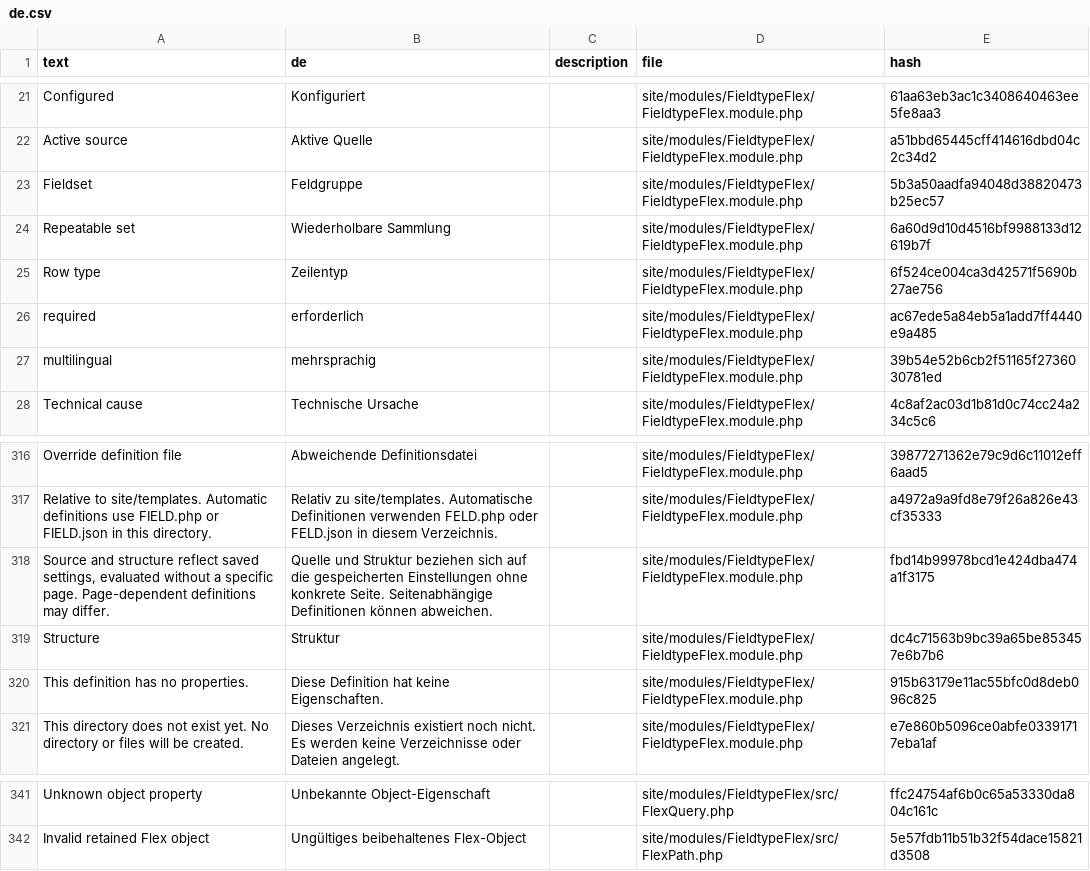
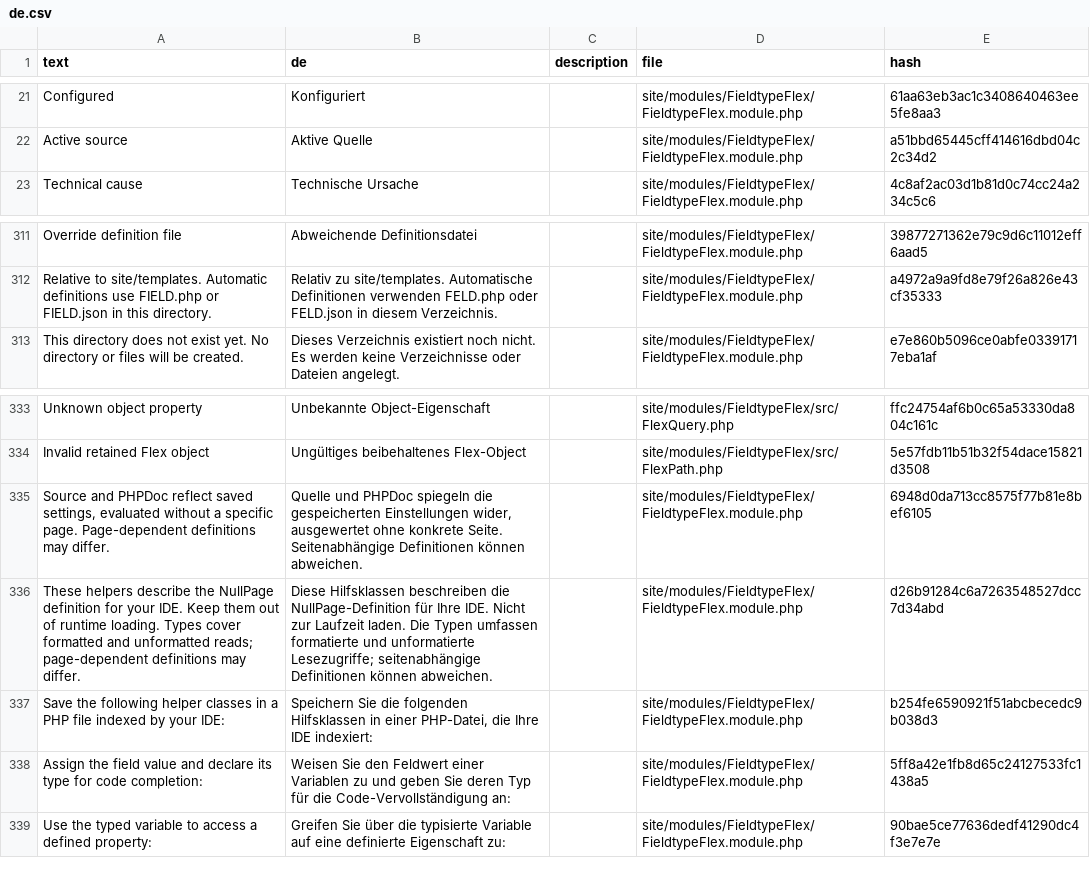
Before and after one commit to phlppschrr/FieldtypeFlex, a CSV file: languages/de.csv, drawn as a sheet; only a part is shown, gaps mark what is left out.

Commit message:
Add PHPDoc field settings and export hooks as 0.6.0

```diff
--- a/languages/de.csv
+++ b/languages/de.csv
@@ -22,7 +22,2 @@ Configured,Konfiguriert,,site/modules/FieldtypeFlex/FieldtypeFlex.module.php,61a
 Active source,Aktive Quelle,,site/modules/FieldtypeFlex/FieldtypeFlex.module.php,a51bbd65445cff414616dbd04c2c34d2
-Fieldset,Feldgruppe,,site/modules/FieldtypeFlex/FieldtypeFlex.module.php,5b3a50aadfa94048d38820473b25ec57
-Repeatable set,Wiederholbare Sammlung,,site/modules/FieldtypeFlex/FieldtypeFlex.module.php,6a60d9d10d4516bf9988133d12619b7f
-Row type,Zeilentyp,,site/modules/FieldtypeFlex/FieldtypeFlex.module.php,6f524ce004ca3d42571f5690b27ae756
-required,erforderlich,,site/modules/FieldtypeFlex/FieldtypeFlex.module.php,ac67ede5a84eb5a1add7ff4440e9a485
-multilingual,mehrsprachig,,site/modules/FieldtypeFlex/FieldtypeFlex.module.php,39b54e52b6cb2f51165f2736030781ed
 Technical cause,Technische Ursache,,site/modules/FieldtypeFlex/FieldtypeFlex.module.php,4c8af2ac03d1b81d0c74cc24a234c5c6
@@ -317,5 +312,2 @@ Override definition file,Abweichende Definitionsdatei,,site/modules/FieldtypeFle
 Relative to site/templates. Automatic definitions use FIELD.php or FIELD.json in this directory.,Relativ zu site/templates. Automatische Definitionen verwenden FELD.php oder FELD.json in diesem Verzeichnis.,,site/modules/FieldtypeFlex/FieldtypeFlex.module.php,a4972a9a9fd8e79f26a826e43cf35333
-"Source and structure reflect saved settings, evaluated without a specific page. Page-dependent definitions may differ.",Quelle und Struktur beziehen sich auf die gespeicherten Einstellungen ohne konkrete Seite. Seitenabhängige Definitionen können abweichen.,,site/modules/FieldtypeFlex/FieldtypeFlex.module.php,fbd14b99978bcd1e424dba474a1f3175
-Structure,Struktur,,site/modules/FieldtypeFlex/FieldtypeFlex.module.php,dc4c71563b9bc39a65be853457e6b7b6
-This definition has no properties.,Diese Definition hat keine Eigenschaften.,,site/modules/FieldtypeFlex/FieldtypeFlex.module.php,915b63179e11ac55bfc0d8deb096c825
 This directory does not exist yet. No directory or files will be created.,Dieses Verzeichnis existiert noch nicht. Es werden keine Verzeichnisse oder Dateien angelegt.,,site/modules/FieldtypeFlex/FieldtypeFlex.module.php,e7e860b5096ce0abfe03391717eba1af
@@ -342 +334,6 @@ Unknown object property,Unbekannte Object-Eigenschaft,,site/modules/FieldtypeFle
 Invalid retained Flex object,Ungültiges beibehaltenes Flex-Object,,site/modules/FieldtypeFlex/src/FlexPath.php,5e57fdb11b51b32f54dace15821d3508
+"Source and PHPDoc reflect saved settings, evaluated without a specific page. Page-dependent definitions may differ.","Quelle und PHPDoc spiegeln die gespeicherten Einstellungen wider, ausgewertet ohne konkrete Seite. Seitenabhängige Definitionen können abweichen.",,"site/modules/FieldtypeFlex/FieldtypeFlex.module.php","6948d0da713cc8575f77b81e8bef6105"
+These helpers describe the NullPage definition for your IDE. Keep them out of runtime loading. Types cover formatted and unformatted reads; page-dependent definitions may differ.,Diese Hilfsklassen beschreiben die NullPage-Definition für Ihre IDE. Nicht zur Laufzeit laden. Die Typen umfassen formatierte und unformatierte Lesezugriffe; seitenabhängige Definitionen können abweichen.,,site/modules/FieldtypeFlex/FieldtypeFlex.module.php,d26b91284c6a7263548527dcc7d34abd
+Save the following helper classes in a PHP file indexed by your IDE:,"Speichern Sie die folgenden Hilfsklassen in einer PHP-Datei, die Ihre IDE indexiert:",,site/modules/FieldtypeFlex/FieldtypeFlex.module.php,b254fe6590921f51abcbecedc9b038d3
+Assign the field value and declare its type for code completion:,Weisen Sie den Feldwert einer Variablen zu und geben Sie deren Typ für die Code-Vervollständigung an:,,site/modules/FieldtypeFlex/FieldtypeFlex.module.php,5ff8a42e1fb8d65c24127533fc1438a5
+Use the typed variable to access a defined property:,Greifen Sie über die typisierte Variable auf eine definierte Eigenschaft zu:,,site/modules/FieldtypeFlex/FieldtypeFlex.module.php,90bae5ce77636dedf41290dc4f3e7e7e
```
Also changed, not shown: languages/es.csv, languages/fr.csv, 10 other files.
